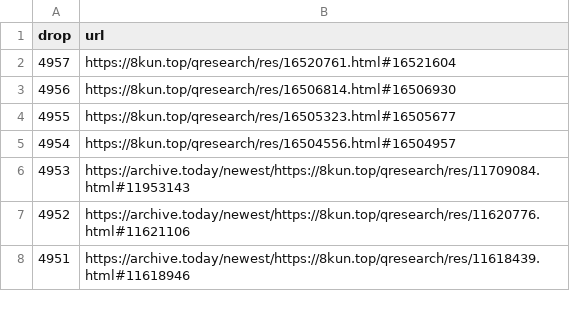
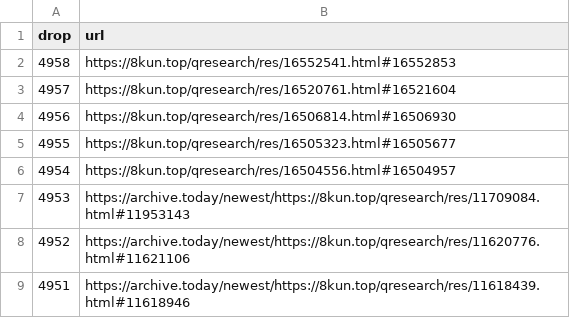
Before and after one commit to KunstDerFuge/dChan, a TSV file: missing_Q-Notebook_data.tsv, drawn as a sheet; only a part is shown; the diff names each change by its address in the sheet, - before the commit and + after, or states it on an @@ line.

Commit message:
Add drop 4958

```diff
--- a/missing_Q-Notebook_data.tsv
+++ b/missing_Q-Notebook_data.tsv
+row 2: 4958 | https://8kun.top/qresearch/res/16552541.html#16552853
```
